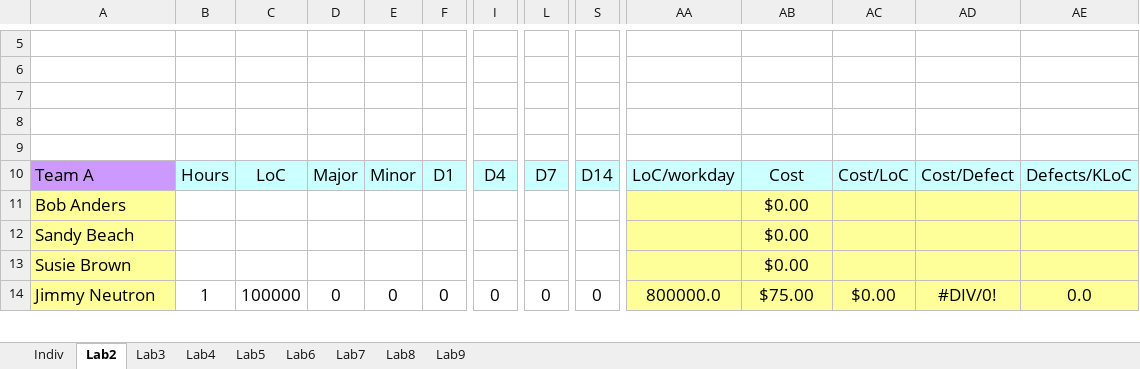
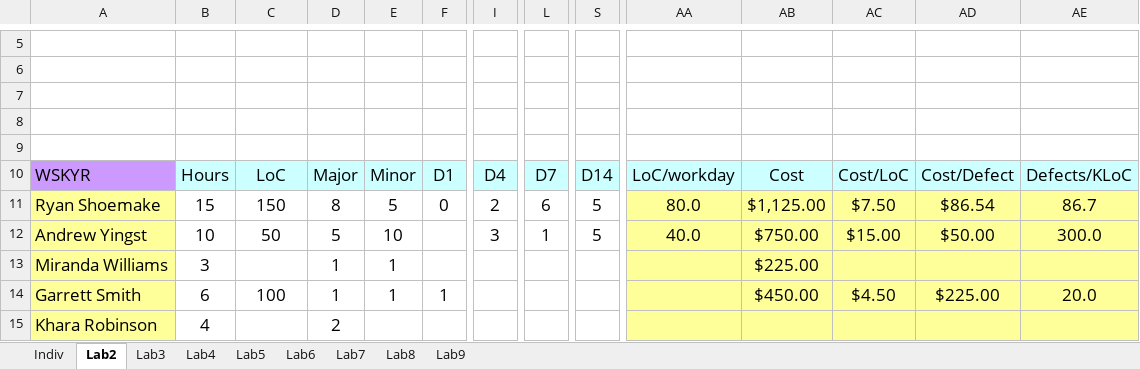
Before and after one commit to Embedded-Systems-Spring-2020/lab5, an Excel workbook: Docs/team_sw_metrics.xlsx, sheet Lab2, drawn as a sheet; only a part is shown, gaps mark what is left out; values as stored, in another font and other column widths than the file's, no borders; removed rows and columns are numbered as before the commit, all else as after; rows hold the shown columns only; the diff covers the shown part only; the diff names each change by its address in the sheet, - before the commit and + after, or states it on an @@ line.

```diff
--- a/Docs/team_sw_metrics.xlsx (sheet Lab2)
+++ b/Docs/team_sw_metrics.xlsx (sheet Lab2)
-A10: Team A
+A10: WSKYR
-row 11: Bob Anders |  |  |  |  |  |  |  |  |  | $0.00
-row 12: Sandy Beach |  |  |  |  |  |  |  |  |  | $0.00
-row 13: Susie Brown |  |  |  |  |  |  |  |  |  | $0.00
-A11: Jimmy Neutron
+A11: Ryan Shoemake
-B11: 1
+B11: 15
-C11: 100000
+C11: 150
-D11: 0
+D11: 8
-E11: 0
+E11: 5
-I11: 0
+I11: 2
-L11: 0
+L11: 6
-S11: 0
+S11: 5
-AA11: 800000.0
+AA11: 80.0
-AB11: $75.00
+AB11: $1,125.00
-AC11: $0.00
+AC11: $7.50
-AD11: #DIV/0!
+AD11: $86.54
-AE11: 0.0
+AE11: 86.7
+row 12: Andrew Yingst | 10 | 50 | 5 | 10 |  | 3 | 1 | 5 | 40.0 | $750.00 | $15.00 | $50.00 | 300.0
+row 13: Miranda Williams | 3 |  | 1 | 1 |  |  |  |  |  | $225.00
+row 14: Garrett Smith | 6 | 100 | 1 | 1 | 1 |  |  |  |  | $450.00 | $4.50 | $225.00 | 20.0
+row 15: Khara Robinson | 4 |  | 2
```
Also changed, not shown: 18 edited cells elsewhere in this sheet, sheet Indiv, sheet Lab6, sheet Lab3, sheet Lab5, sheet Lab7, sheet Lab8, 2 more sheets, formulas that keep their value, 17 other files.
